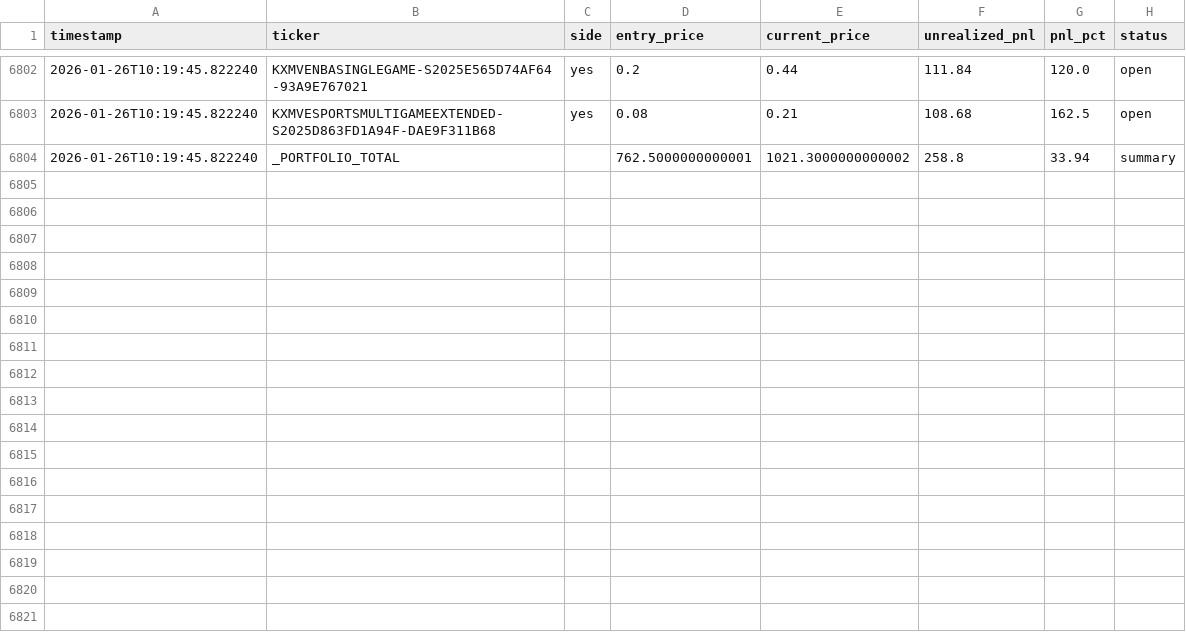
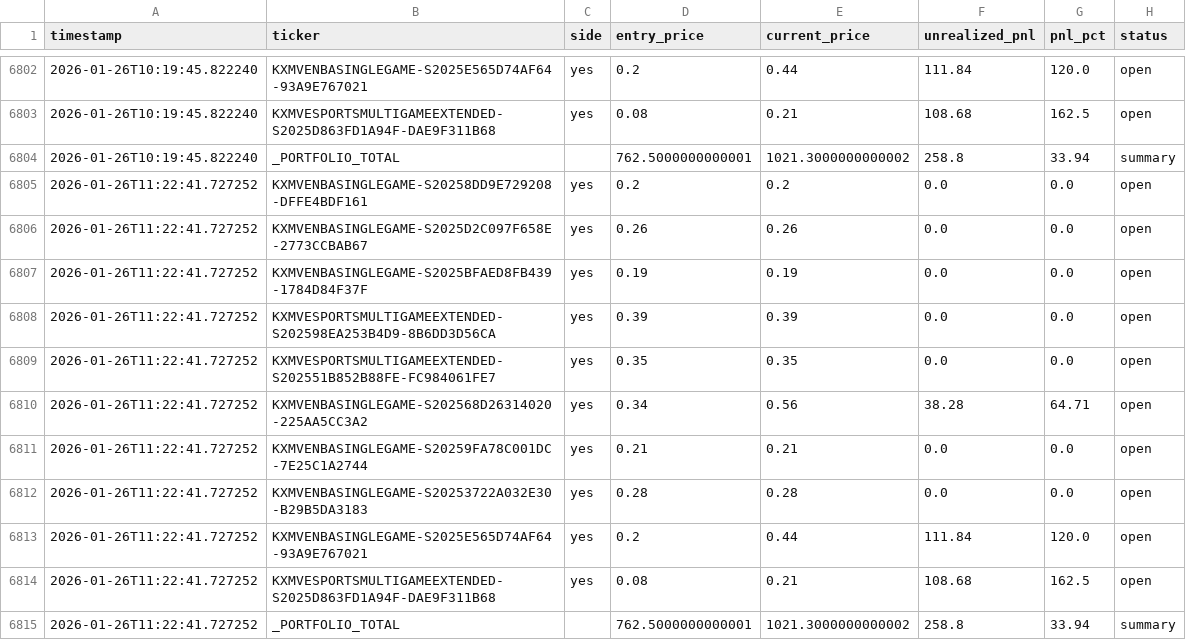
Before and after one commit to ChunTungZhuangLeo/moondev_follow, a CSV file: src/data/kalshiv2_live_1227/price_history.csv, drawn as a sheet; only a part is shown, gaps mark what is left out; the diff names each change by its address in the sheet, - before the commit and + after, or states it on an @@ line.

Commit message:
Auto-sync: Live trading data 2026-01-26_11:30

```diff
--- a/src/data/kalshiv2_live_1227/price_history.csv
+++ b/src/data/kalshiv2_live_1227/price_history.csv
+row 6805: 2026-01-26T11:22:41.727252 | KXMVENBASINGLEGAME-S20258DD9E729208-DFFE4BDF161 | yes | 0.2 | 0.2 | 0.0 | 0.0 | open
+row 6806: 2026-01-26T11:22:41.727252 | KXMVENBASINGLEGAME-S2025D2C097F658E-2773CCBAB67 | yes | 0.26 | 0.26 | 0.0 | 0.0 | open
+row 6807: 2026-01-26T11:22:41.727252 | KXMVENBASINGLEGAME-S2025BFAED8FB439-1784D84F37F | yes | 0.19 | 0.19 | 0.0 | 0.0 | open
+row 6808: 2026-01-26T11:22:41.727252 | KXMVESPORTSMULTIGAMEEXTENDED-S202598EA253B4D9-8B6DD3D56CA | yes | 0.39 | 0.39 | 0.0 | 0.0 | open
+row 6809: 2026-01-26T11:22:41.727252 | KXMVESPORTSMULTIGAMEEXTENDED-S202551B852B88FE-FC984061FE7 | yes | 0.35 | 0.35 | 0.0 | 0.0 | open
+row 6810: 2026-01-26T11:22:41.727252 | KXMVENBASINGLEGAME-S202568D26314020-225AA5CC3A2 | yes | 0.34 | 0.56 | 38.28 | 64.71 | open
+row 6811: 2026-01-26T11:22:41.727252 | KXMVENBASINGLEGAME-S20259FA78C001DC-7E25C1A2744 | yes | 0.21 | 0.21 | 0.0 | 0.0 | open
+row 6812: 2026-01-26T11:22:41.727252 | KXMVENBASINGLEGAME-S20253722A032E30-B29B5DA3183 | yes | 0.28 | 0.28 | 0.0 | 0.0 | open
+row 6813: 2026-01-26T11:22:41.727252 | KXMVENBASINGLEGAME-S2025E565D74AF64-93A9E767021 | yes | 0.2 | 0.44 | 111.84 | 120.0 | open
+row 6814: 2026-01-26T11:22:41.727252 | KXMVESPORTSMULTIGAMEEXTENDED-S2025D863FD1A94F-DAE9F311B68 | yes | 0.08 | 0.21 | 108.68 | 162.5 | open
+row 6815: 2026-01-26T11:22:41.727252 | _PORTFOLIO_TOTAL |  | 762.5000000000001 | 1021.3000000000002 | 258.8 | 33.94 | summary
```
Also changed, not shown: 1 other file.
